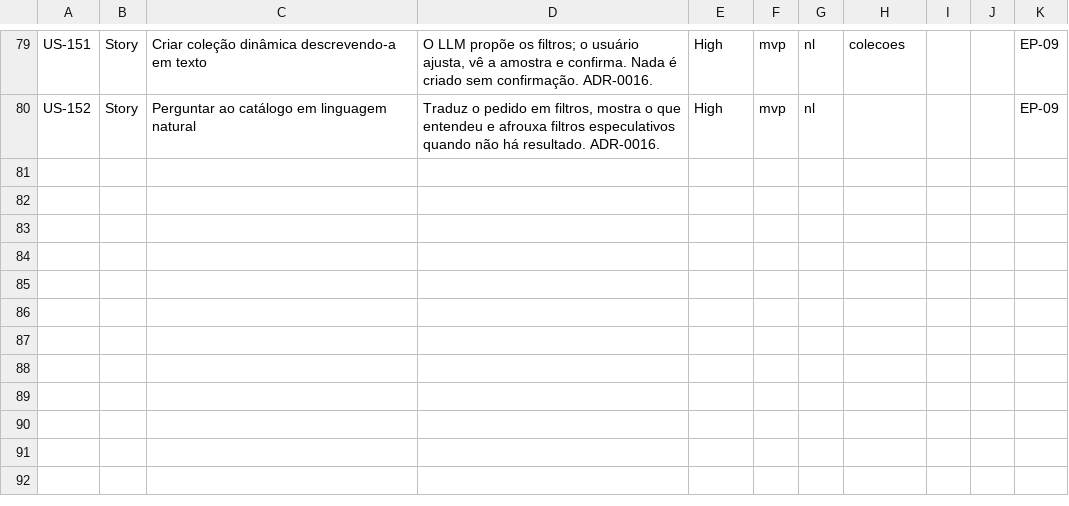
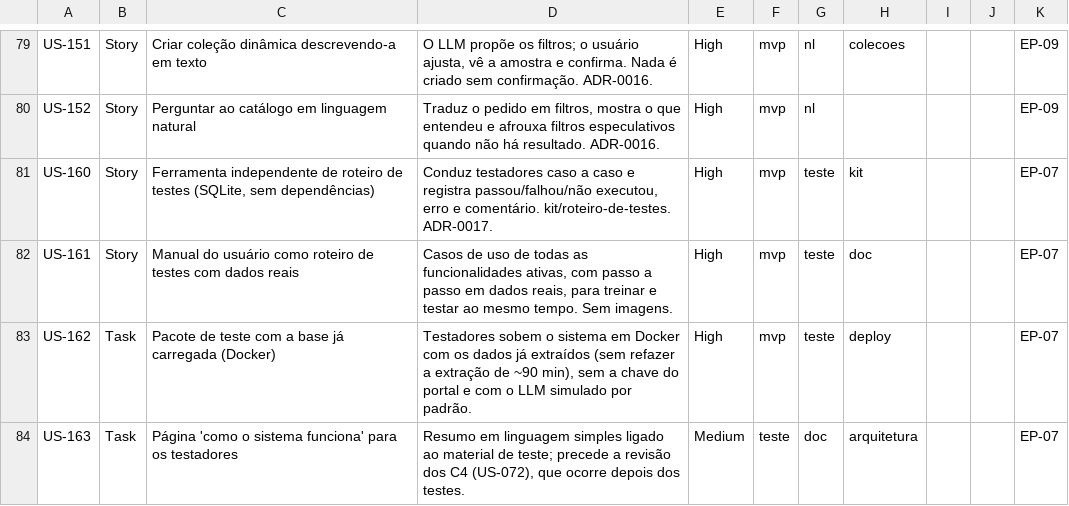
Before and after one commit to brhenbr/projeto_inspire, a CSV file: docs/01-produto/backlog/backlog-jira.csv, drawn as a sheet; only a part is shown, gaps mark what is left out.

Commit message:
feat: roteiro de testes (ferramenta independente em kit/, SQLite, sem dependencias), ADR-0017, backlog; busca semantica fora do MVP

```diff
--- a/docs/01-produto/backlog/backlog-jira.csv
+++ b/docs/01-produto/backlog/backlog-jira.csv
@@ -138 +138,5 @@ US-151,Story,Criar coleção dinâmica descrevendo-a em texto,"O LLM propõe os
 US-152,Story,Perguntar ao catálogo em linguagem natural,"Traduz o pedido em filtros, mostra o que entendeu e afrouxa filtros especulativos quando não há resultado. ADR-0016.",High,mvp,nl,,,,EP-09
+US-160,Story,"Ferramenta independente de roteiro de testes (SQLite, sem dependências)","Conduz testadores caso a caso e registra passou/falhou/não executou, erro e comentário. kit/roteiro-de-testes. ADR-0017.",High,mvp,teste,kit,,,EP-07
+US-161,Story,Manual do usuário como roteiro de testes com dados reais,"Casos de uso de todas as funcionalidades ativas, com passo a passo em dados reais, para treinar e testar ao mesmo tempo. Sem imagens.",High,mvp,teste,doc,,,EP-07
+US-162,Task,Pacote de teste com a base já carregada (Docker),"Testadores sobem o sistema em Docker com os dados já extraídos (sem refazer a extração de ~90 min), sem a chave do portal e com o LLM simulado por padrão.",High,mvp,teste,deploy,,,EP-07
+US-163,Task,Página 'como o sistema funciona' para os testadores,"Resumo em linguagem simples ligado ao material de teste; precede a revisão dos C4 (US-072), que ocorre depois dos testes.",Medium,teste,doc,arquitetura,,,EP-07
```
Also changed, not shown: 19 other files.
